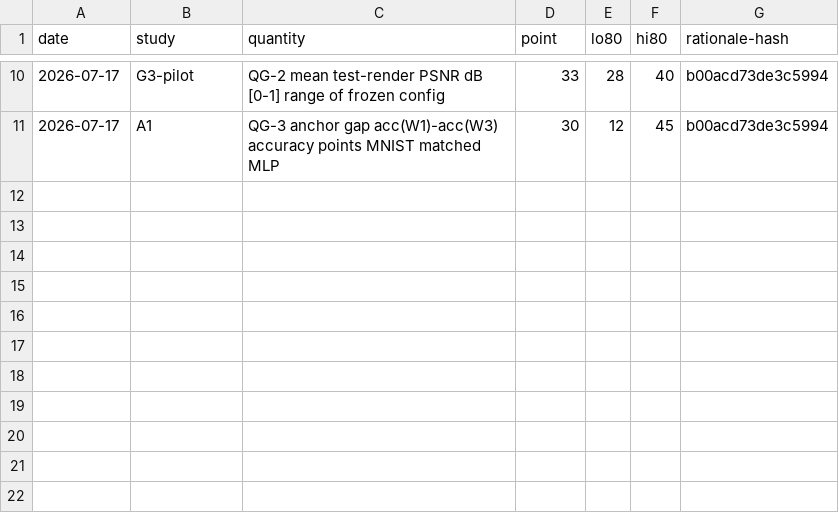
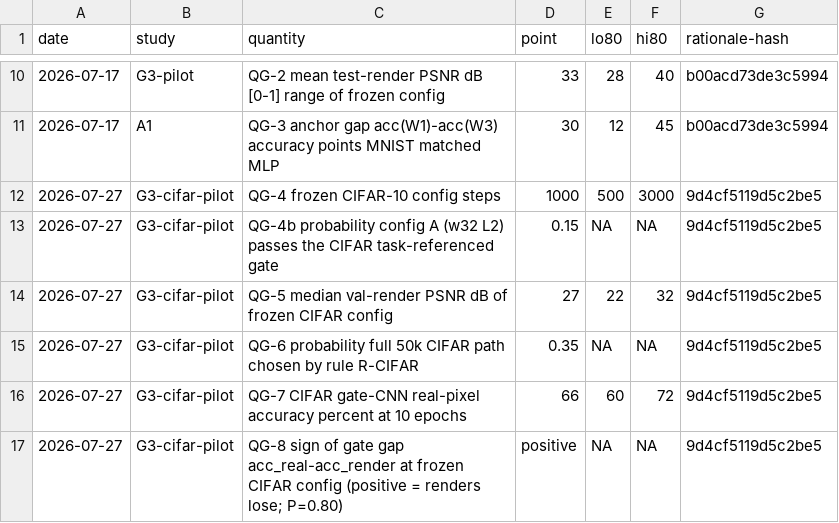
Before and after one commit to ITheClixs/project-siren-gap, a CSV file: docs/PREDICTION_LEDGER.csv, drawn as a sheet; only a part is shown, gaps mark what is left out.

Commit message:
feat: CIFAR-10 wiring + G3 CIFAR pilot prereg (frozen before any CIFAR fit)
Generation/gate scripts are now dataset-parametrized instead of MNIST-shaped:

- src/sirengap/data/images.py: DatasetSpec registry (side, channels, train-file
  size, val_start) + load_dataset dispatcher; CIFAR-10 keeps a 5000-image INR val
  split taken off the 50k train file (ids 45000-49999).
- scripts/03_generate_inrbench.py: --dataset cifar10, spec-driven coord grid and
  split boundary, per-split subsetting (--n-train/--n-val/--n-test) for the
  pre-planned 20k/4k fallback path, spec + subset sizes recorded in config.json.
- scripts/04_quality_gate.py: spec-driven side/loader/train prefix and a
  --gate-epochs knob. CIFAR uses 10 epochs because a 2-epoch reference CNN is too
  weak to discriminate render damage (a weak reference makes the gate easier to
  pass). Cache key now carries the epoch count; the MNIST/FMNIST cached models are
  renamed, not retrained, so no earlier gate result moves.
- scripts/09_cifar_pilot.sh: the four-config sweep, detachable.

docs/THINKING/G3-cifar-pilot.md registers QG-4..QG-8 and the binding R-CIFAR rule
for the full-50k-vs-fallback decision (full iff projected <= 30 h at the derated
pilot throughput), plus the analysis constraint the fallback would impose on
cross-dataset comparisons. Ledger rows carry the memo hash 9d4cf5119d5c2be5.

Also fixes a replication hole found while staging: the unanchored `data/` ignore
rule matched src/sirengap/data/, so images.py and schema.py had never been
committed - a fresh clone could not generate any corpus. Rule is now anchored.

```diff
--- a/docs/PREDICTION_LEDGER.csv
+++ b/docs/PREDICTION_LEDGER.csv
@@ -11 +11,7 @@ date,study,quantity,point,lo80,hi80,rationale-hash
 2026-07-17,A1,QG-3 anchor gap acc(W1)-acc(W3) accuracy points MNIST matched MLP,"30",12,45,b00acd73de3c5994
+2026-07-27,G3-cifar-pilot,QG-4 frozen CIFAR-10 config steps,"1000",500,3000,9d4cf5119d5c2be5
+2026-07-27,G3-cifar-pilot,QG-4b probability config A (w32 L2) passes the CIFAR task-referenced gate,"0.15",NA,NA,9d4cf5119d5c2be5
+2026-07-27,G3-cifar-pilot,QG-5 median val-render PSNR dB of frozen CIFAR config,"27",22,32,9d4cf5119d5c2be5
+2026-07-27,G3-cifar-pilot,QG-6 probability full 50k CIFAR path chosen by rule R-CIFAR,"0.35",NA,NA,9d4cf5119d5c2be5
+2026-07-27,G3-cifar-pilot,QG-7 CIFAR gate-CNN real-pixel accuracy percent at 10 epochs,"66",60,72,9d4cf5119d5c2be5
+2026-07-27,G3-cifar-pilot,"QG-8 sign of gate gap acc_real-acc_render at frozen CIFAR config (positive = renders lose; P=0.80)","positive",NA,NA,9d4cf5119d5c2be5
```
Also changed, not shown: 8 other files.
